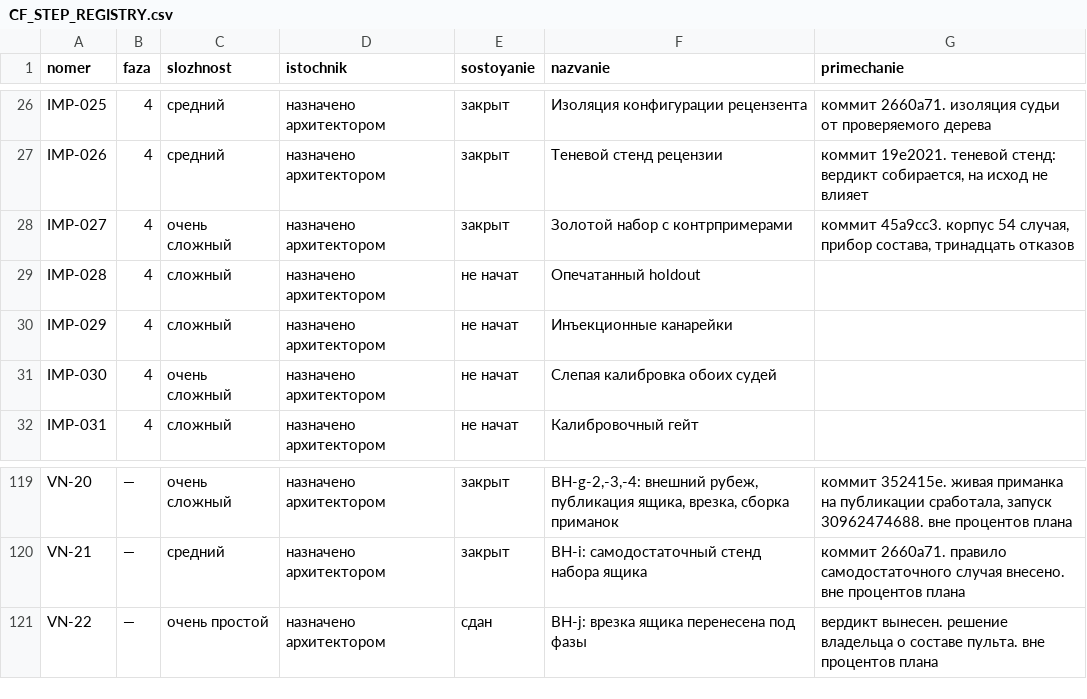
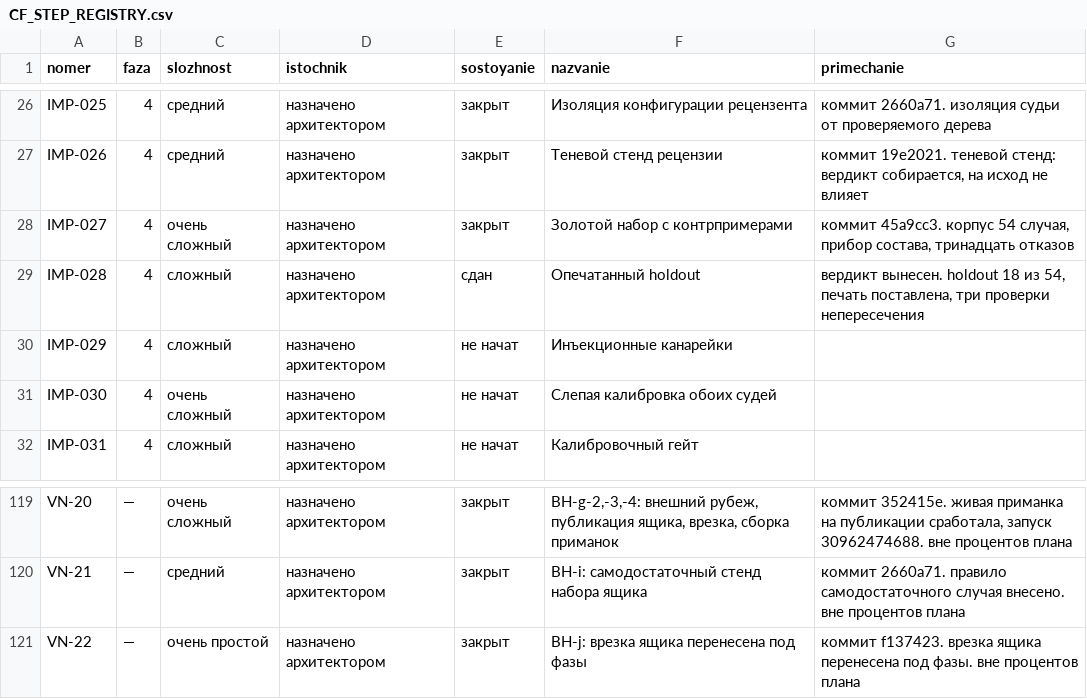
Before and after one commit to lordrubano/coding-factory-pult, a CSV file: registry/CF_STEP_REGISTRY.csv, drawn as a sheet; only a part is shown, gaps mark what is left out.

```diff
--- a/registry/CF_STEP_REGISTRY.csv
+++ b/registry/CF_STEP_REGISTRY.csv
@@ -28,3 +28,3 @@ IMP-026;4;средний;назначено архитектором;закры
 IMP-027;4;очень сложный;назначено архитектором;закрыт;Золотой набор с контрпримерами;коммит 45a9cc3. корпус 54 случая, прибор состава, тринадцать отказов
-IMP-028;4;сложный;назначено архитектором;не начат;Опечатанный holdout;
+IMP-028;4;сложный;назначено архитектором;сдан;Опечатанный holdout;вердикт вынесен. holdout 18 из 54, печать поставлена, три проверки непересечения
 IMP-029;4;сложный;назначено архитектором;не начат;Инъекционные канарейки;
@@ -120,2 +120,2 @@ VN-20;—;очень сложный;назначено архитектором;
 VN-21;—;средний;назначено архитектором;закрыт;ВН-i: самодостаточный стенд набора ящика;коммит 2660a71. правило самодостаточного случая внесено. вне процентов плана
-VN-22;—;очень простой;назначено архитектором;сдан;ВН-j: врезка ящика перенесена под фазы;вердикт вынесен. решение владельца о составе пульта. вне процентов плана
+VN-22;—;очень простой;назначено архитектором;закрыт;ВН-j: врезка ящика перенесена под фазы;коммит f137423. врезка ящика перенесена под фазы. вне процентов плана
```
Also changed, not shown: 3 other files.
